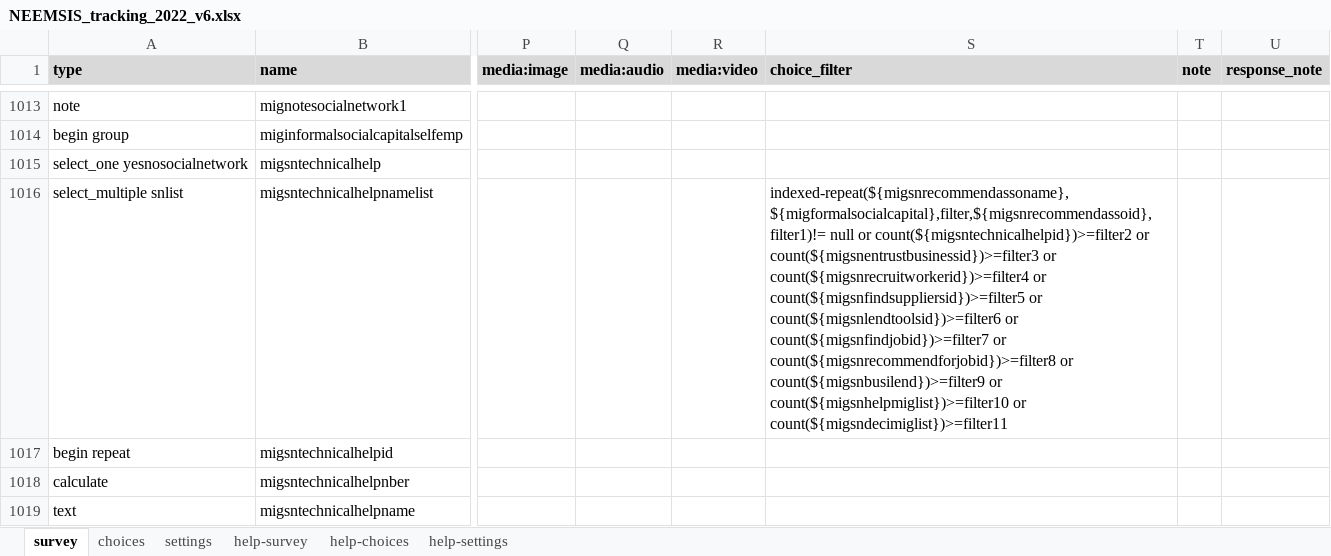
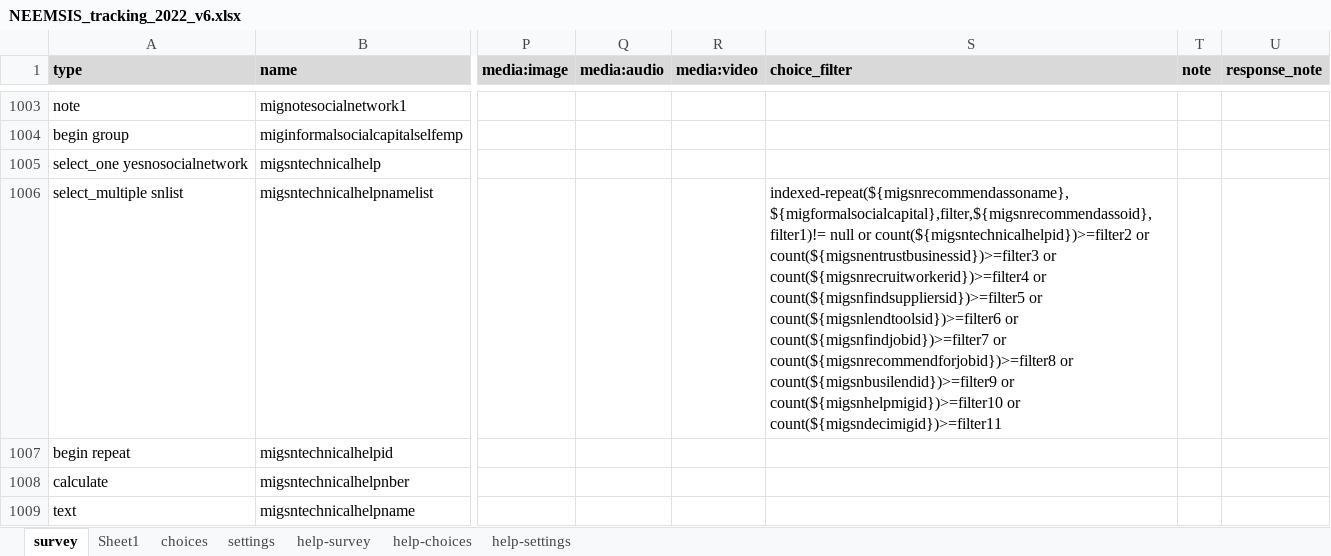
Before and after one commit to arnaudnatal/odriis, an Excel workbook: Tracking2/FINAL/NEEMSIS_tracking_2022_v6.xlsx, sheet survey, drawn as a sheet; only a part is shown, gaps mark what is left out; values as stored, in another font and other column widths than the file's, no borders; conditional formats not drawn; addresses are those after the commit; the diff covers the shown part only; the diff names each change by its address in the sheet, - before the commit and + after, or states it on an @@ line.

```diff
--- a/Tracking2/FINAL/NEEMSIS_tracking_2022_v6.xlsx (sheet survey)
+++ b/Tracking2/FINAL/NEEMSIS_tracking_2022_v6.xlsx (sheet survey)
+sheet tab: Sheet1
-S1006 (choice_filter): …count(${migsnrecommendforjobid})>=filter8 or count(${migsnbusilend})>=filter9 or count(${migsnhelpmiglist})>=filter10 or count(${migsndecimiglist})>=filter11
+S1006 (choice_filter): …count(${migsnrecommendforjobid})>=filter8 or count(${migsnbusilendid})>=filter9 or count(${migsnhelpmigid})>=filter10 or count(${migsndecimigid})>=filter11
```
Also changed, not shown: 11 added rows, 21 removed rows and 49 edited cells elsewhere in this sheet.
